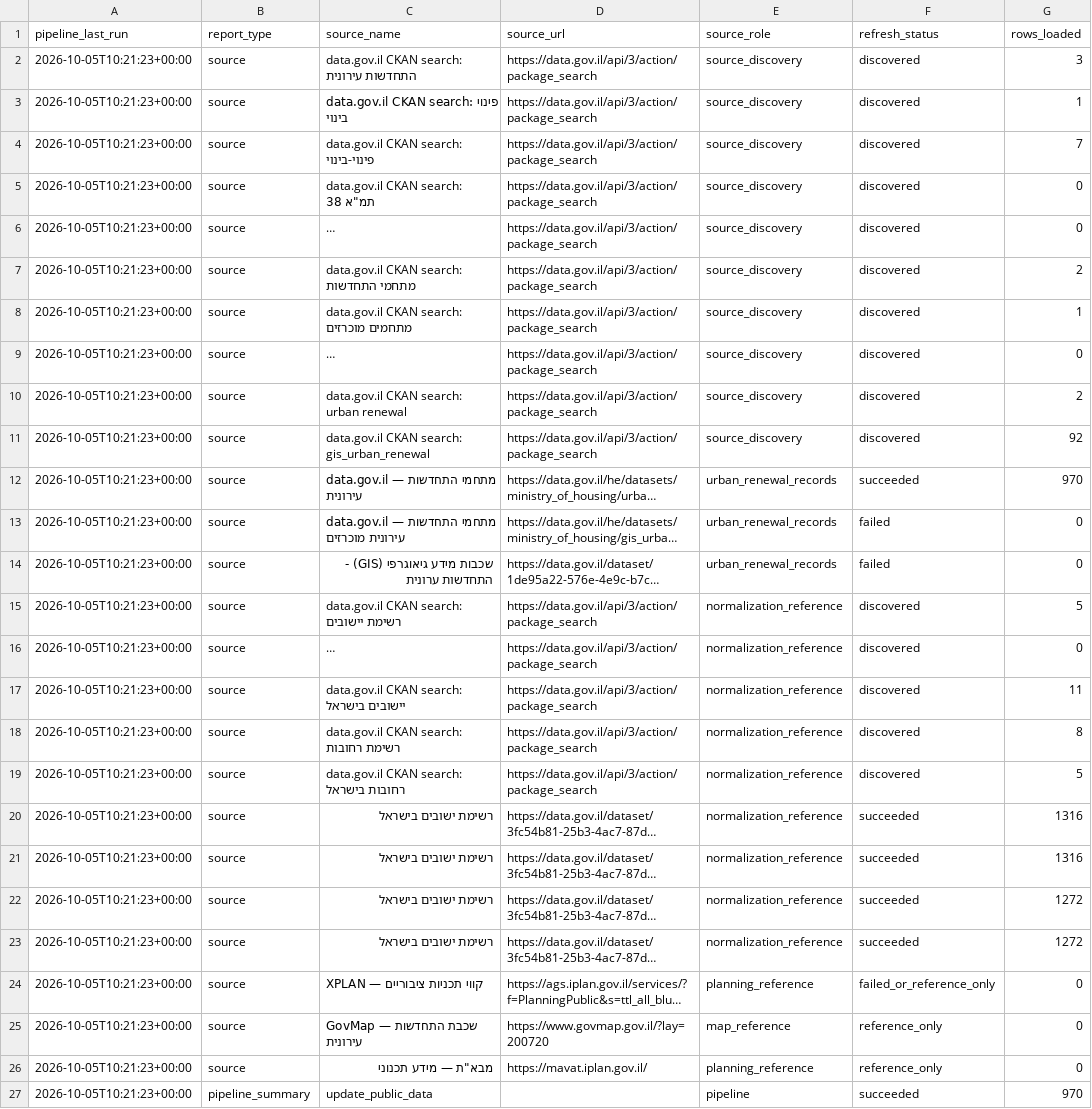
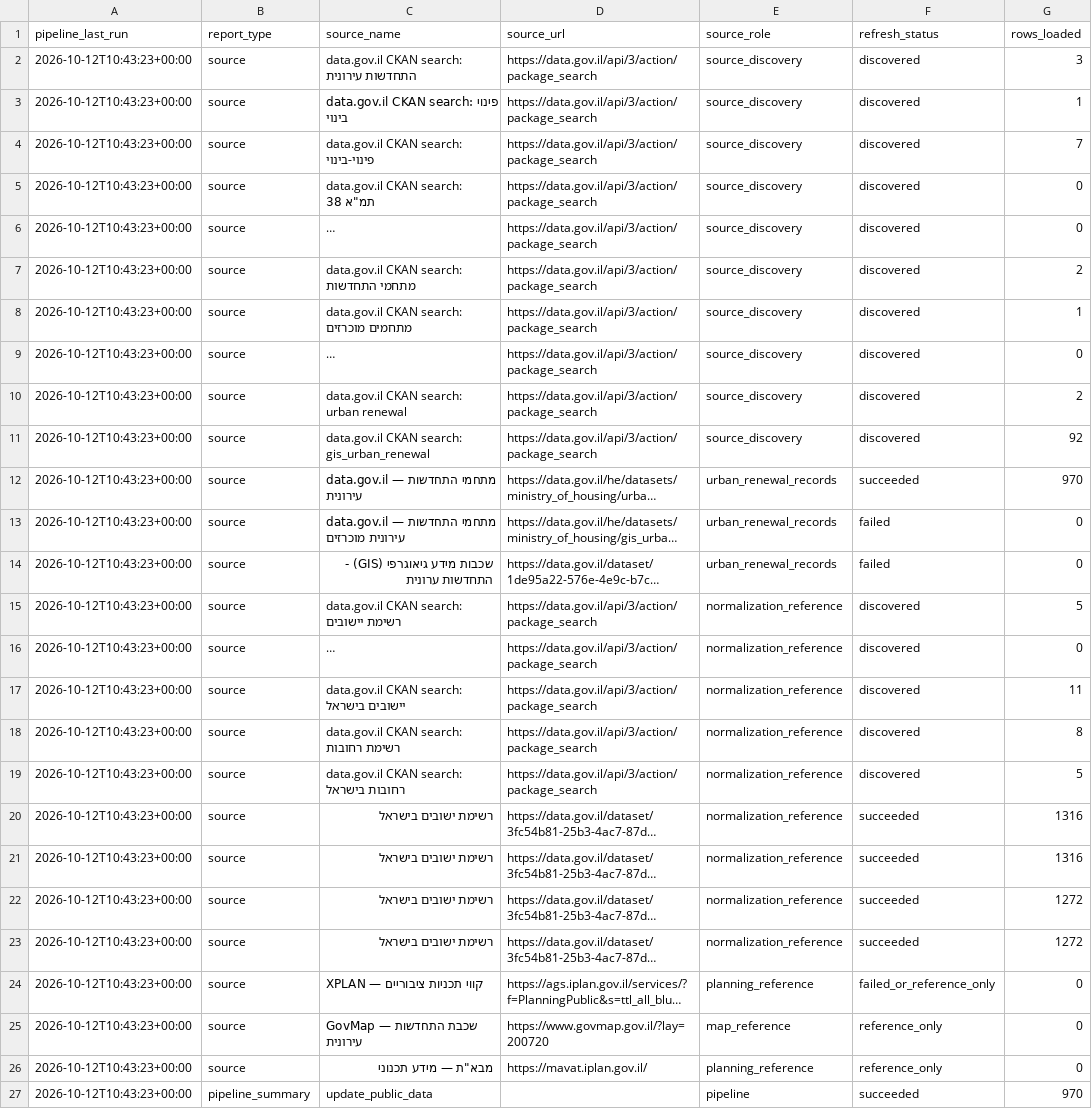
Before and after one commit to guyluzon64/kaos-urban-renewal, a CSV file: data/metadata/latest_refresh_report.csv, drawn as a sheet; only a part is shown; long unchanged cells end in …; the diff names each change by its address in the sheet, - before the commit and + after, or states it on an @@ line.

```diff
--- a/data/metadata/latest_refresh_report.csv
+++ b/data/metadata/latest_refresh_report.csv
-A2:A27 (pipeline_last_run): 2026-10-05T10:21:23+00:00
+A2:A27 (pipeline_last_run): 2026-10-12T10:43:23+00:00
```
Also changed, not shown: data/metadata/source_inventory.csv, data/processed/urban_renewal_standardized.csv, 2 other files.
